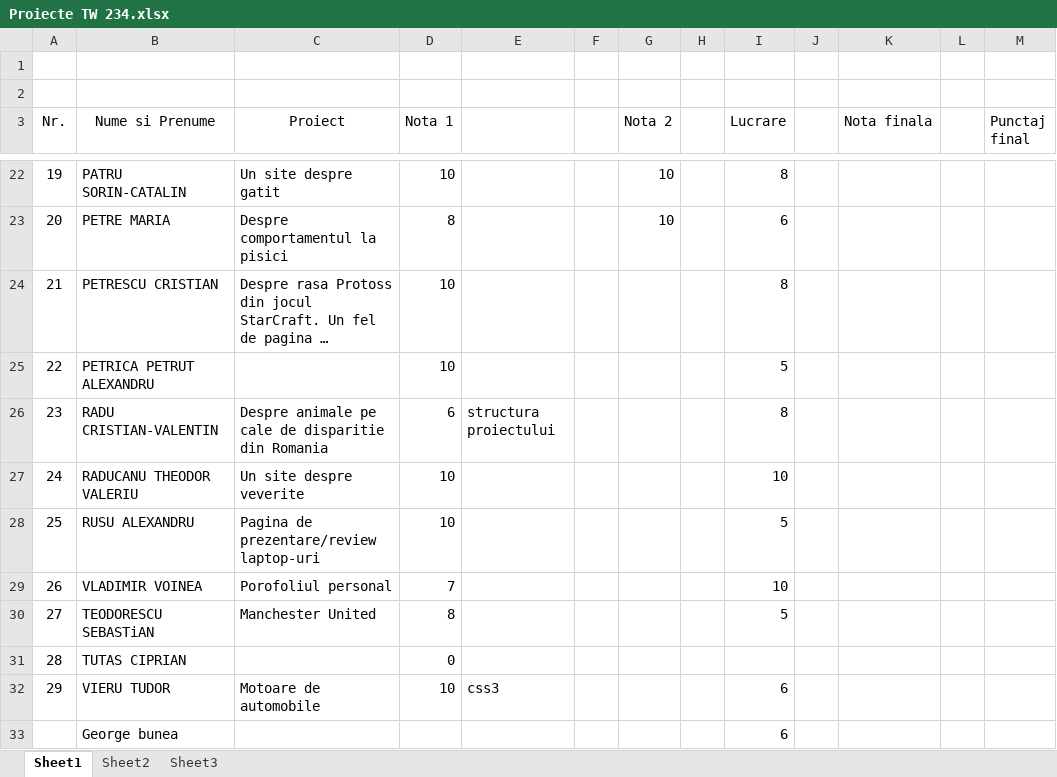
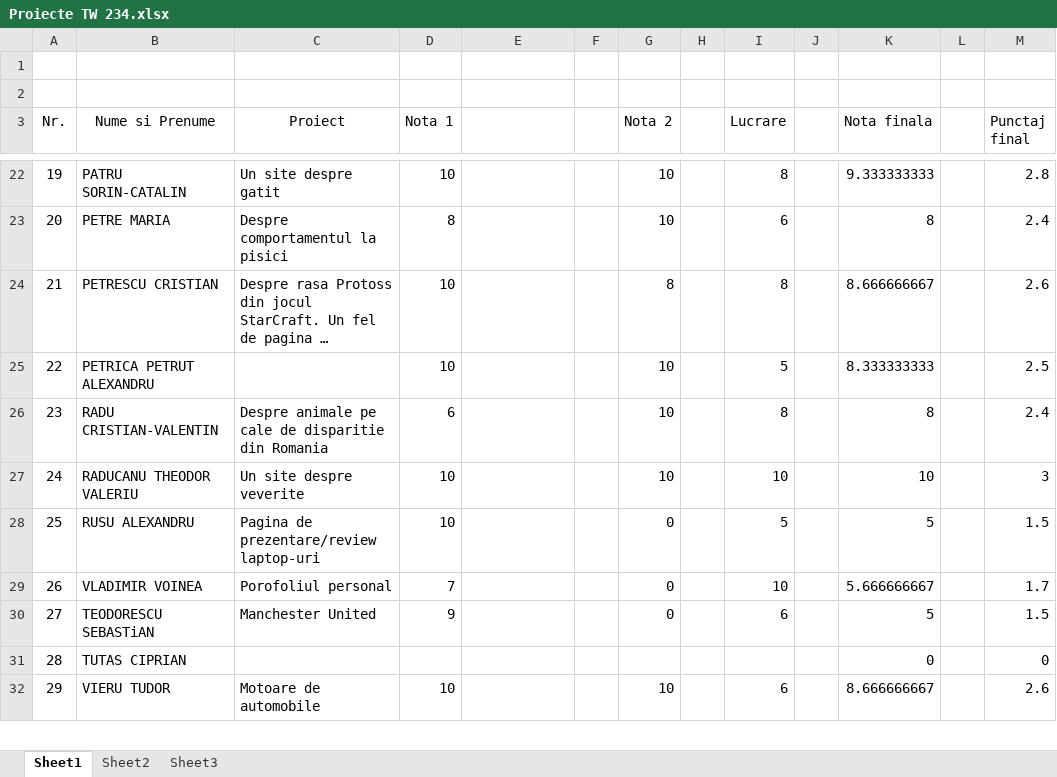
Before and after one commit to atguse/labs, an Excel workbook: Proiecte TW 234.xlsx, sheet Sheet1, drawn as a sheet; only a part is shown, gaps mark what is left out; long unchanged cells end in …; values as stored, in another font and other column widths than the file's, no borders; removed rows and columns are numbered as before the commit, all else as after; the diff covers the shown part only; the diff names each change by its address in the sheet, - before the commit and + after, or states it on an @@ line.

Commit message:
[note] finale

```diff
--- a/Proiecte TW 234.xlsx (sheet Sheet1)
+++ b/Proiecte TW 234.xlsx (sheet Sheet1)
-K22 (Nota finala): (empty)
+K22 (Nota finala): 9.333333333
-M22 (Punctaj final): (empty)
+M22 (Punctaj final): 2.8
-K23 (Nota finala): (empty)
+K23 (Nota finala): 8
-M23 (Punctaj final): (empty)
+M23 (Punctaj final): 2.4
-G24 (Nota 2): (empty)
+G24 (Nota 2): 8
-K24 (Nota finala): (empty)
+K24 (Nota finala): 8.666666667
-M24 (Punctaj final): (empty)
+M24 (Punctaj final): 2.6
-G25:G27 (Nota 2): (empty)
+G25:G27 (Nota 2): 10
-K25 (Nota finala): (empty)
+K25 (Nota finala): 8.333333333
-M25 (Punctaj final): (empty)
+M25 (Punctaj final): 2.5
-E26: structura proiectului
+E26: (empty)
-K26 (Nota finala): (empty)
+K26 (Nota finala): 8
-M26 (Punctaj final): (empty)
+M26 (Punctaj final): 2.4
-K27 (Nota finala): (empty)
+K27 (Nota finala): 10
-M27 (Punctaj final): (empty)
+M27 (Punctaj final): 3
-G28:G30 (Nota 2): (empty)
+G28:G30 (Nota 2): 0
-K28 (Nota finala): (empty)
+K28 (Nota finala): 5
-M28 (Punctaj final): (empty)
+M28 (Punctaj final): 1.5
-K29 (Nota finala): (empty)
+K29 (Nota finala): 5.666666667
-M29 (Punctaj final): (empty)
+M29 (Punctaj final): 1.7
-D30 (Nota 1): 8
+D30 (Nota 1): 9
-I30 (Lucrare): 5
+I30 (Lucrare): 6
-K30 (Nota finala): (empty)
+K30 (Nota finala): 5
-M30 (Punctaj final): (empty)
+M30 (Punctaj final): 1.5
-D31 (Nota 1): 0
+D31 (Nota 1): (empty)
-K31 (Nota finala): (empty)
+K31 (Nota finala): 0
-M31 (Punctaj final): (empty)
+M31 (Punctaj final): 0
-E32: css3
+E32: (empty)
-G32 (Nota 2): (empty)
+G32 (Nota 2): 10
-K32 (Nota finala): (empty)
+K32 (Nota finala): 8.666666667
-M32 (Punctaj final): (empty)
+M32 (Punctaj final): 2.6
-row 33:  | George bunea |  |  |  |  |  |  | 6
```
Also changed, not shown: 1 added row and 37 edited cells elsewhere in this sheet.
